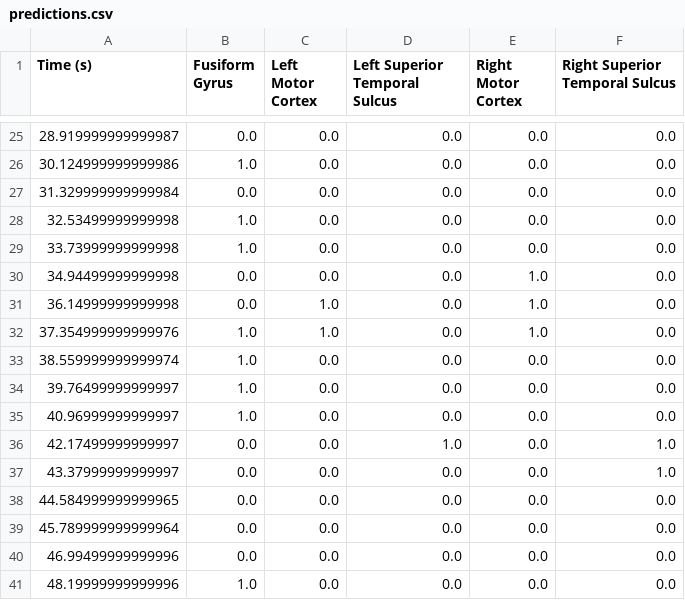
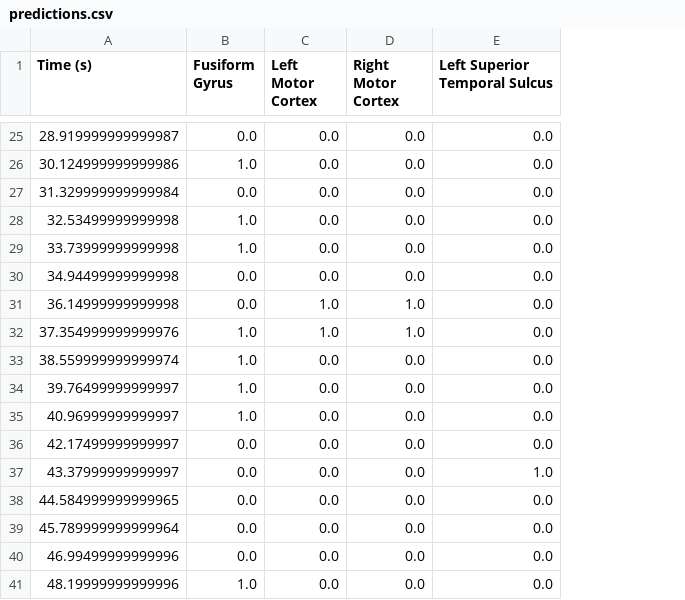
Before and after one commit to Hmamouche/NeuroTSConvers, a CSV file: demo/predictions.csv, drawn as a sheet; only a part is shown, gaps mark what is left out; removed rows and columns are numbered as before the commit, all else as after; the diff covers the shown part only; the diff names each change by its address in the sheet, - before the commit and + after, or states it on an @@ line.

```diff
--- a/demo/predictions.csv
+++ b/demo/predictions.csv
-column D (Left Superior Temporal Sulcus), rows 25-41: 0.0 | 0.0 | 0.0 | 0.0 | 0.0 | 0.0 | 0.0 | 0.0 | 0.0 | 0.0 | 0.0 | 1.0 | 0.0 | 0.0 | 0.0 | 0.0 | 0.0
-E1: Right Superior Temporal Sulcus
+E1: Left Superior Temporal Sulcus
-D30 (Right Motor Cortex): 1.0
+D30 (Right Motor Cortex): 0.0
-E36 (Left Superior Temporal Sulcus): 1.0
+E36 (Left Superior Temporal Sulcus): 0.0
```
Also changed, not shown: 6 edited cells elsewhere in this file, 14 other files.
